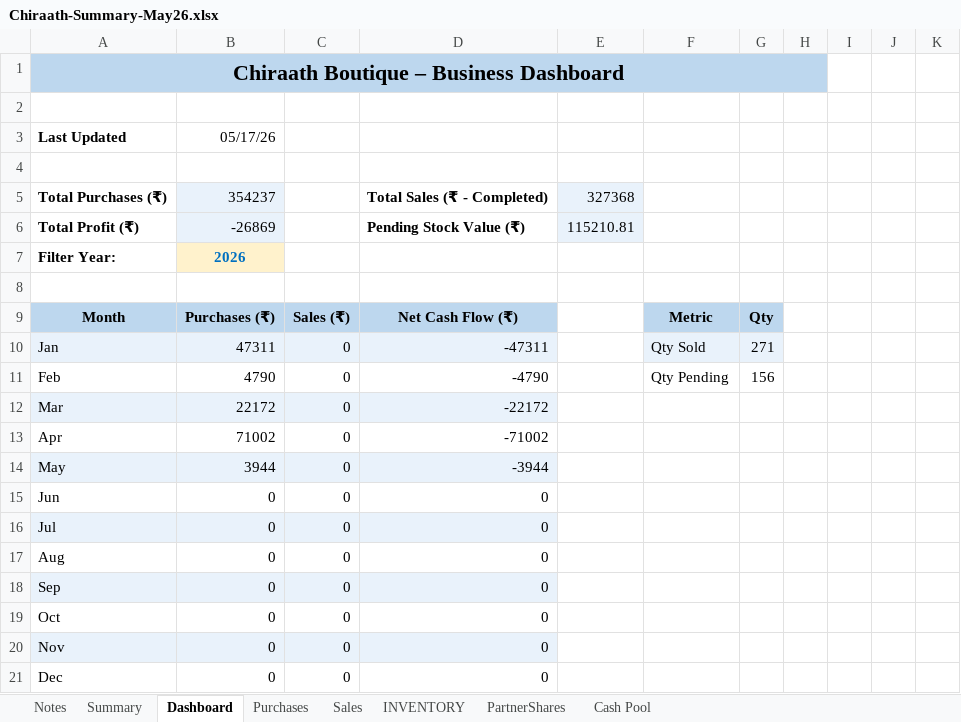
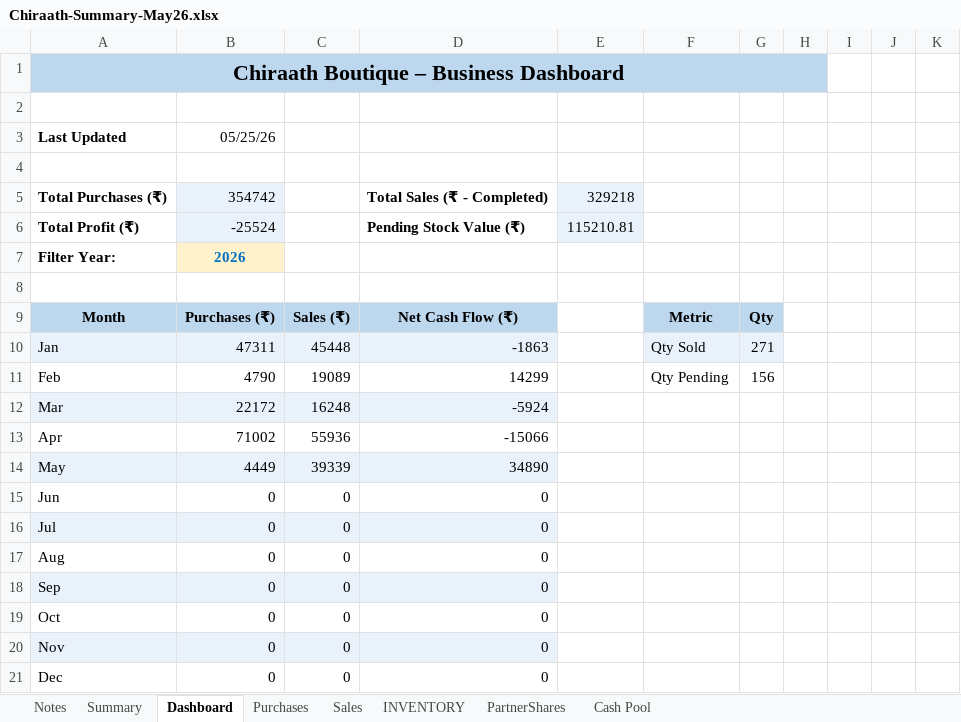
Before and after one commit to anoopp87/chiraath-partner-dashboard, an Excel workbook: docs/Chiraath-Summary-May26.xlsx, sheet Dashboard, drawn as a sheet; only a part is shown; values as stored, in another font and other column widths than the file's, no borders; charts and pictures not drawn; removed rows and columns are numbered as before the commit, all else as after; the diff names each change by its address in the sheet, - before the commit and + after, or states it on an @@ line.

```diff
--- a/docs/Chiraath-Summary-May26.xlsx (sheet Dashboard)
+++ b/docs/Chiraath-Summary-May26.xlsx (sheet Dashboard)
-B3: 05/17/26
+B3: 05/25/26
-B5: 354237
+B5: 354742
-E5: 327368
+E5: 329218
-B6: -26869
+B6: -25524
-C10: 0
+C10: 45448
-D10: -47311
+D10: -1863
-C11: 0
+C11: 19089
-D11: -4790
+D11: 14299
-C12: 0
+C12: 16248
-D12: -22172
+D12: -5924
-C13: 0
+C13: 55936
-D13: -71002
+D13: -15066
-row 14: May | 3944 | 0 | -3944
+row 14: May | 4449 | 39339 | 34890
```
Also changed, not shown: sheet Summary, sheet PartnerShares, sheet Cash Pool, sheet Sales, sheet Purchases, charts or pictures, input/Chiraath - Business Summary.xlsx, 5 other files.
